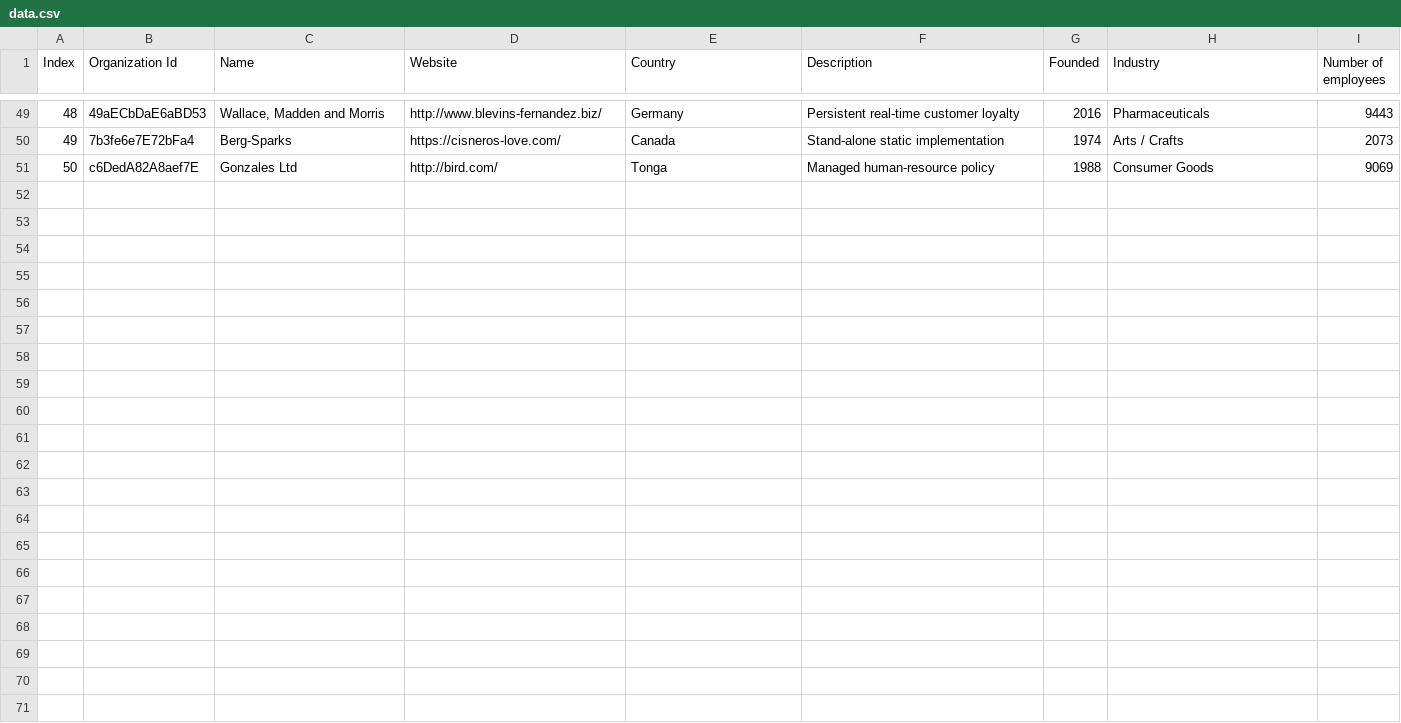
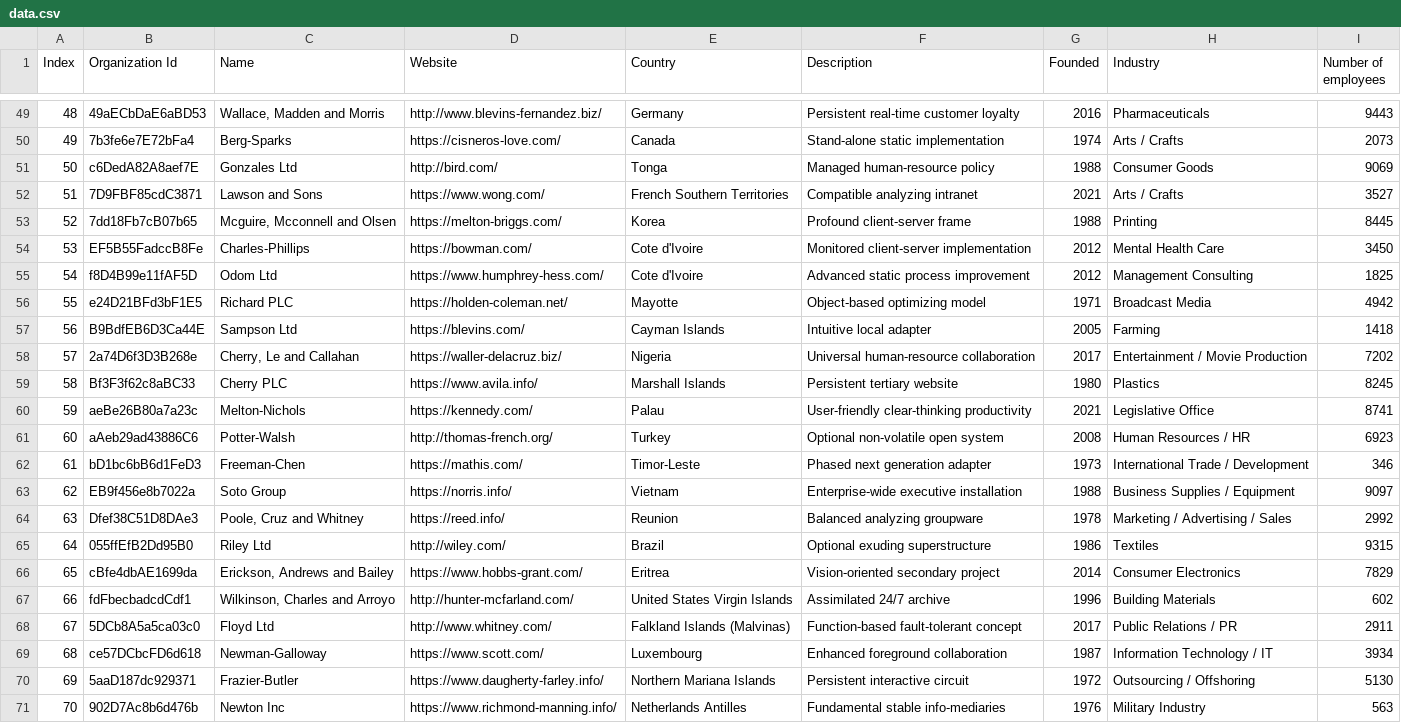
Before and after one commit to ven-neenopal/dbt_clloud, a CSV file: seeds/data.csv, drawn as a sheet; only a part is shown, gaps mark what is left out.

Commit message:
Update data.csv

```diff
--- a/seeds/data.csv
+++ b/seeds/data.csv
@@ -51 +51,21 @@ Index,Organization Id,Name,Website,Country,Description,Founded,Industry,Number o
 50,c6DedA82A8aef7E,Gonzales Ltd,http://bird.com/,Tonga,Managed human-resource policy,1988,Consumer Goods,9069
+51,7D9FBF85cdC3871,Lawson and Sons,https://www.wong.com/,French Southern Territories,Compatible analyzing intranet,2021,Arts / Crafts,3527
+52,7dd18Fb7cB07b65,"Mcguire, Mcconnell and Olsen",https://melton-briggs.com/,Korea,Profound client-server frame,1988,Printing,8445
+53,EF5B55FadccB8Fe,Charles-Phillips,https://bowman.com/,Cote d'Ivoire,Monitored client-server implementation,2012,Mental Health Care,3450
+54,f8D4B99e11fAF5D,Odom Ltd,https://www.humphrey-hess.com/,Cote d'Ivoire,Advanced static process improvement,2012,Management Consulting,1825
+55,e24D21BFd3bF1E5,Richard PLC,https://holden-coleman.net/,Mayotte,Object-based optimizing model,1971,Broadcast Media,4942
+56,B9BdfEB6D3Ca44E,Sampson Ltd,https://blevins.com/,Cayman Islands,Intuitive local adapter,2005,Farming,1418
+57,2a74D6f3D3B268e,"Cherry, Le and Callahan",https://waller-delacruz.biz/,Nigeria,Universal human-resource collaboration,2017,Entertainment / Movie Production,7202
+58,Bf3F3f62c8aBC33,Cherry PLC,https://www.avila.info/,Marshall Islands,Persistent tertiary website,1980,Plastics,8245
+59,aeBe26B80a7a23c,Melton-Nichols,https://kennedy.com/,Palau,User-friendly clear-thinking productivity,2021,Legislative Office,8741
+60,aAeb29ad43886C6,Potter-Walsh,http://thomas-french.org/,Turkey,Optional non-volatile open system,2008,Human Resources / HR,6923
+61,bD1bc6bB6d1FeD3,Freeman-Chen,https://mathis.com/,Timor-Leste,Phased next generation adapter,1973,International Trade / Development,346
+62,EB9f456e8b7022a,Soto Group,https://norris.info/,Vietnam,Enterprise-wide executive installation,1988,Business Supplies / Equipment,9097
+63,Dfef38C51D8DAe3,"Poole, Cruz and Whitney",https://reed.info/,Reunion,Balanced analyzing groupware,1978,Marketing / Advertising / Sales,2992
+64,055ffEfB2Dd95B0,Riley Ltd,http://wiley.com/,Brazil,Optional exuding superstructure,1986,Textiles,9315
+65,cBfe4dbAE1699da,"Erickson, Andrews and Bailey",https://www.hobbs-grant.com/,Eritrea,Vision-oriented secondary project,2014,Consumer Electronics,7829
+66,fdFbecbadcdCdf1,"Wilkinson, Charles and Arroyo",http://hunter-mcfarland.com/,United States Virgin Islands,Assimilated 24/7 archive,1996,Building Materials,602
+67,5DCb8A5a5ca03c0,Floyd Ltd,http://www.whitney.com/,Falkland Islands (Malvinas),Function-based fault-tolerant concept,2017,Public Relations / PR,2911
+68,ce57DCbcFD6d618,Newman-Galloway,https://www.scott.com/,Luxembourg,Enhanced foreground collaboration,1987,Information Technology / IT,3934
+69,5aaD187dc929371,Frazier-Butler,https://www.daugherty-farley.info/,Northern Mariana Islands,Persistent interactive circuit,1972,Outsourcing / Offshoring,5130
+70,902D7Ac8b6d476b,Newton Inc,https://www.richmond-manning.info/,Netherlands Antilles,Fundamental stable info-mediaries,1976,Military Industry,563
```
